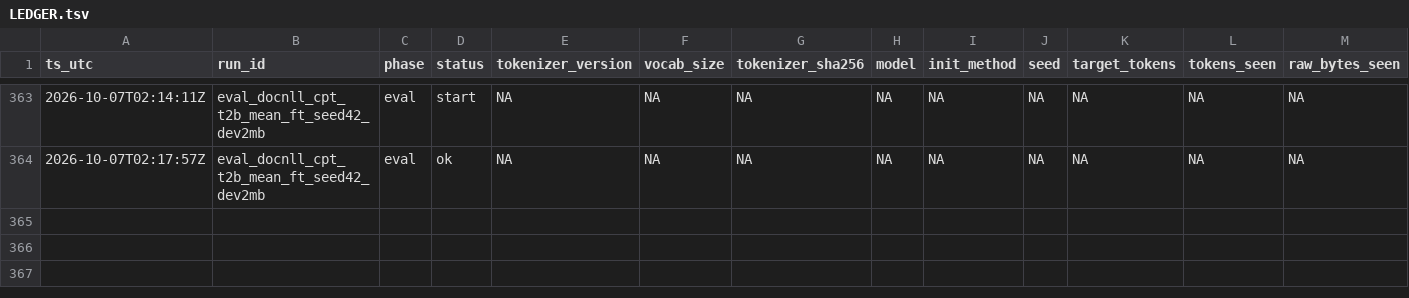
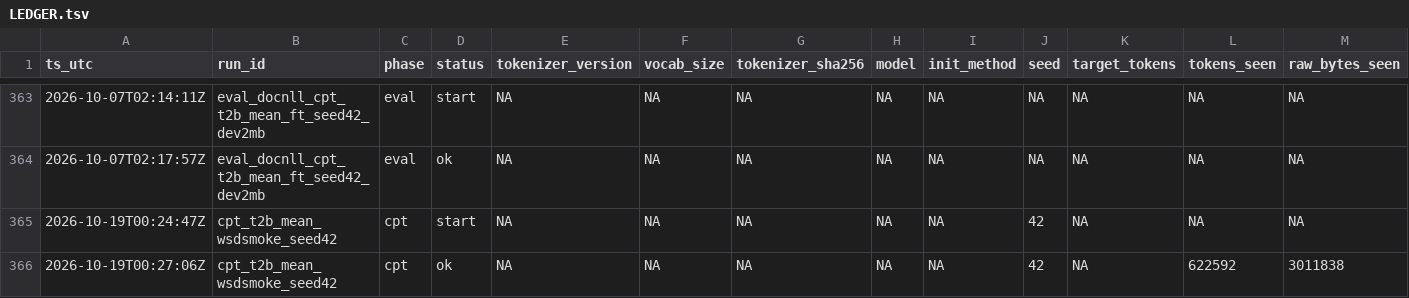
Before and after one commit to jinsan02/kotokenlab, a TSV file: experiments/LEDGER.tsv, drawn as a sheet; only a part is shown, gaps mark what is left out; rows hold the shown columns only; the diff names each change by its address in the sheet, - before the commit and + after, or states it on an @@ line.

```diff
--- a/experiments/LEDGER.tsv
+++ b/experiments/LEDGER.tsv
+row 365: 2026-10-19T00:24:47Z | cpt_t2b_mean_wsdsmoke_seed42 | cpt | start | NA | NA | NA | NA | NA | 42 | NA | NA | NA
+row 366: 2026-10-19T00:27:06Z | cpt_t2b_mean_wsdsmoke_seed42 | cpt | ok | NA | NA | NA | NA | NA | 42 | NA | 622592 | 3011838
```
Also changed, not shown: experiments/clock_checks.tsv, experiments/lm_metrics.tsv, 3 other files.
